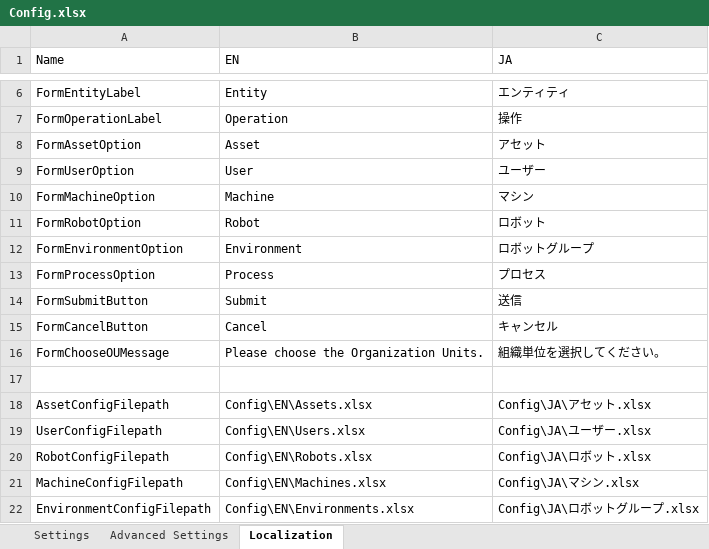
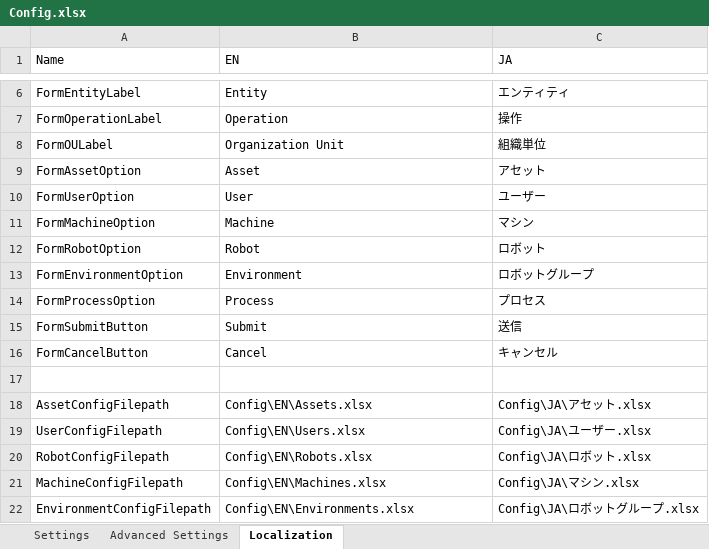
Before and after one commit to UiPath-Services/OrchestratorManager, an Excel workbook: Config/Config.xlsx, sheet Localization, drawn as a sheet; only a part is shown, gaps mark what is left out; values as stored, in another font and other column widths than the file's, no borders; table styles not drawn; removed rows and columns are numbered as before the commit, all else as after; the diff names each change by its address in the sheet, - before the commit and + after, or states it on an @@ line.

Commit message:
Format forms layouts

```diff
--- a/Config/Config.xlsx (sheet Localization)
+++ b/Config/Config.xlsx (sheet Localization)
+row 8: FormOULabel | Organization Unit | 組織単位
-row 16: FormChooseOUMessage | Please choose the Organization Units. | 組織単位を選択してください。
```
Also changed, not shown: Config/JA/アセット.xlsx, 10 other files.
